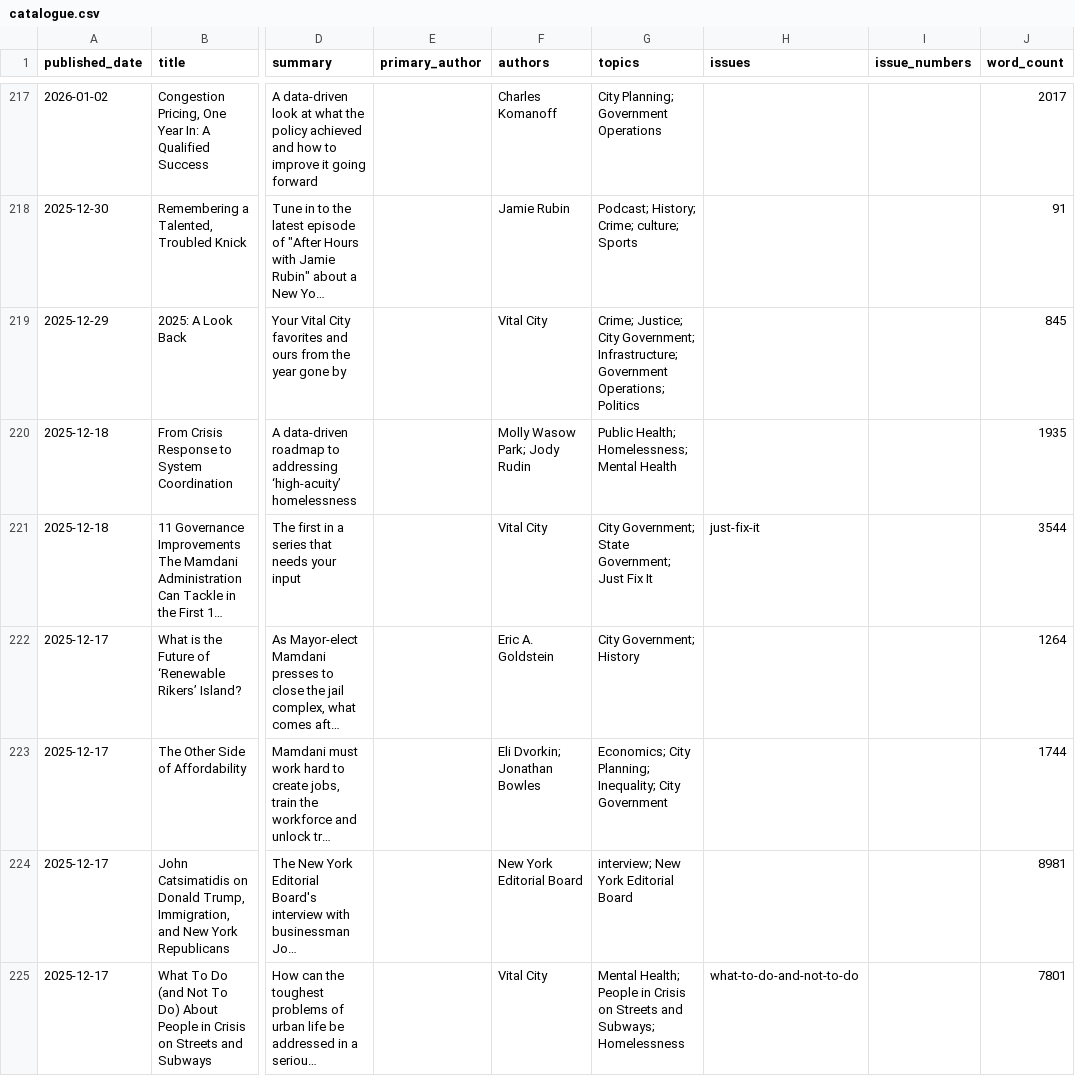
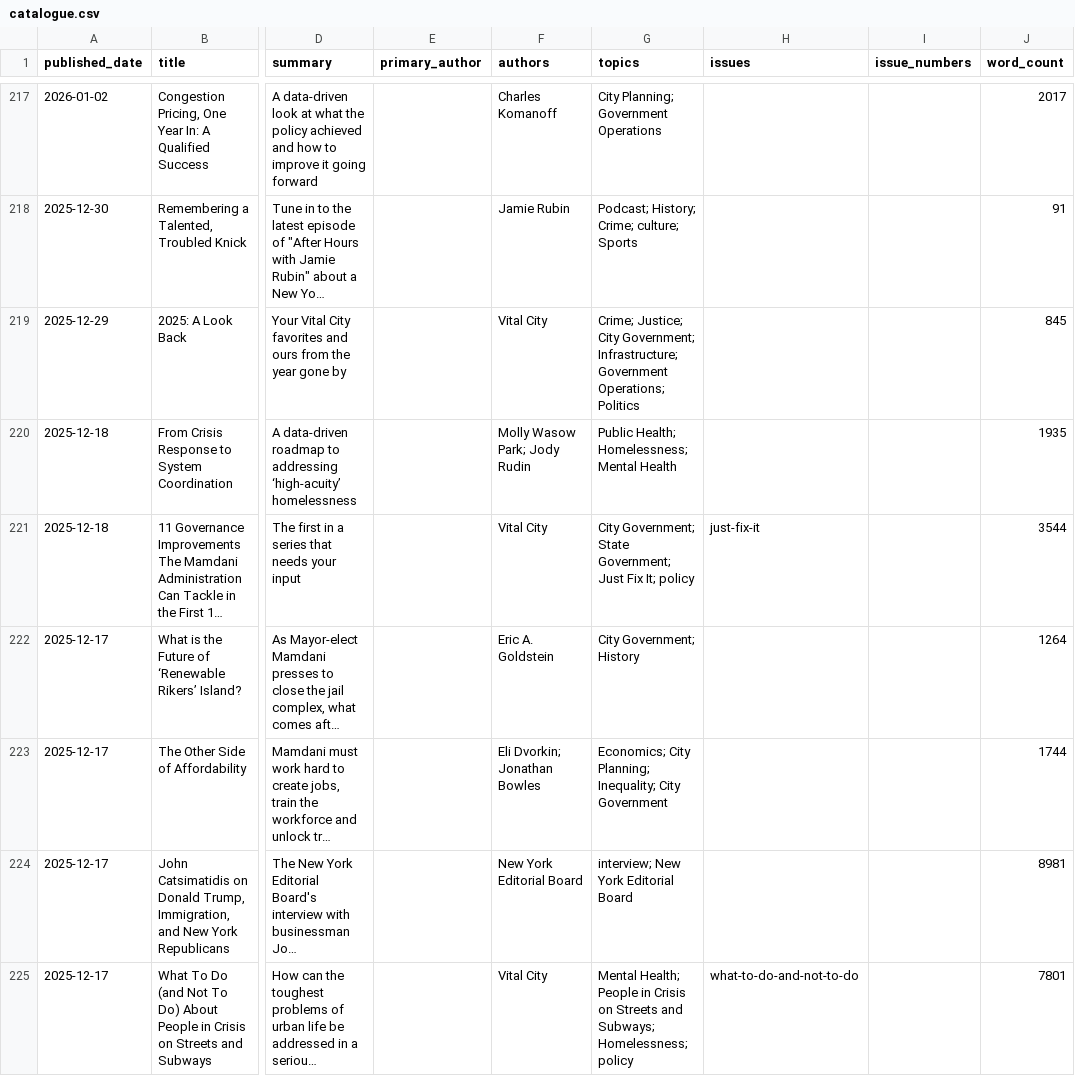
Before and after one commit to Vital-City-NYC/vital-city-catalogue, a CSV file: data/catalogue.csv, drawn as a sheet; only a part is shown, gaps mark what is left out; long unchanged cells end in …; the diff covers the shown part only; the diff names each change by its address in the sheet, - before the commit and + after, or states it on an @@ line.

```diff
--- a/data/catalogue.csv
+++ b/data/catalogue.csv
-G221 (topics): …Just Fix It
+G221 (topics): …Just Fix It; policy
-G225 (topics): …and Subways; Homelessness
+G225 (topics): …and Subways; Homelessness; policy
```
Also changed, not shown: 18 edited cells elsewhere in this file, 16 other files.
